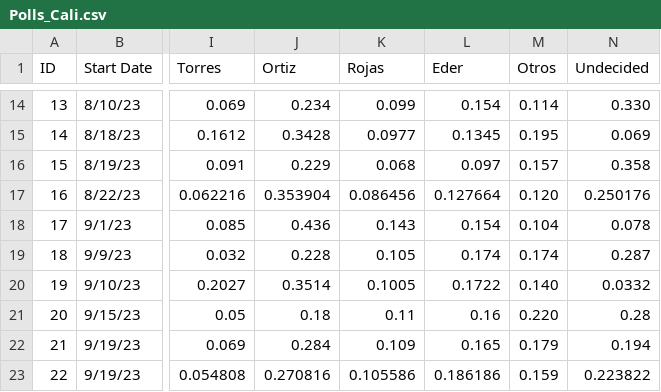
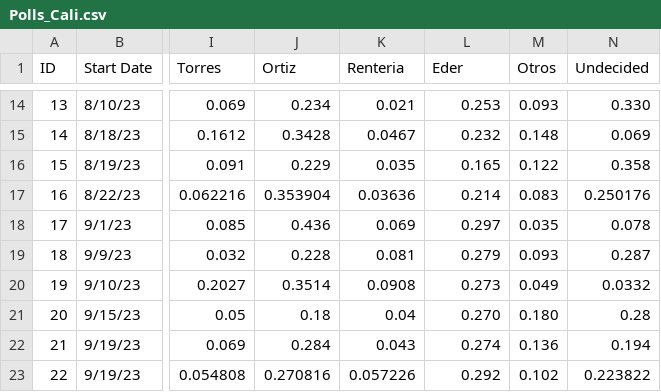
Before and after one commit to PoliticaConDato/Local-Elections-2023, a CSV file: Polls/Polls_Cali.csv, drawn as a sheet; only a part is shown, gaps mark what is left out; the diff covers the shown part only; the diff names each change by its address in the sheet, - before the commit and + after, or states it on an @@ line.

Commit message:
Union de Eder y Rojas

```diff
--- a/Polls/Polls_Cali.csv
+++ b/Polls/Polls_Cali.csv
-K1: Rojas
+K1: Renteria
-K14 (Renteria): 0.099
+K14 (Renteria): 0.021
-L14 (Eder): 0.154
+L14 (Eder): 0.253
-M14 (Otros): 0.114
+M14 (Otros): 0.093
-K15 (Renteria): 0.0977
+K15 (Renteria): 0.0467
-L15 (Eder): 0.1345
+L15 (Eder): 0.232
-M15 (Otros): 0.195
+M15 (Otros): 0.148
-K16 (Renteria): 0.068
+K16 (Renteria): 0.035
-L16 (Eder): 0.097
+L16 (Eder): 0.165
-M16 (Otros): 0.157
+M16 (Otros): 0.122
-K17 (Renteria): 0.086456
+K17 (Renteria): 0.03636
-L17 (Eder): 0.127664
+L17 (Eder): 0.214
-M17 (Otros): 0.120
+M17 (Otros): 0.083
-K18 (Renteria): 0.143
+K18 (Renteria): 0.069
-L18 (Eder): 0.154
+L18 (Eder): 0.297
-M18 (Otros): 0.104
+M18 (Otros): 0.035
-K19 (Renteria): 0.105
+K19 (Renteria): 0.081
-L19 (Eder): 0.174
+L19 (Eder): 0.279
-M19 (Otros): 0.174
+M19 (Otros): 0.093
-K20 (Renteria): 0.1005
+K20 (Renteria): 0.0908
-L20 (Eder): 0.1722
+L20 (Eder): 0.273
-M20 (Otros): 0.140
+M20 (Otros): 0.049
-K21 (Renteria): 0.11
+K21 (Renteria): 0.04
-L21 (Eder): 0.16
+L21 (Eder): 0.270
-M21 (Otros): 0.220
+M21 (Otros): 0.180
-K22 (Renteria): 0.109
+K22 (Renteria): 0.043
-L22 (Eder): 0.165
+L22 (Eder): 0.274
-M22 (Otros): 0.179
+M22 (Otros): 0.136
-K23 (Renteria): 0.105586
+K23 (Renteria): 0.057226
-L23 (Eder): 0.186186
+L23 (Eder): 0.292
-M23 (Otros): 0.159
+M23 (Otros): 0.102
```
Also changed, not shown: 34 edited cells elsewhere in this file, 1 other file.
